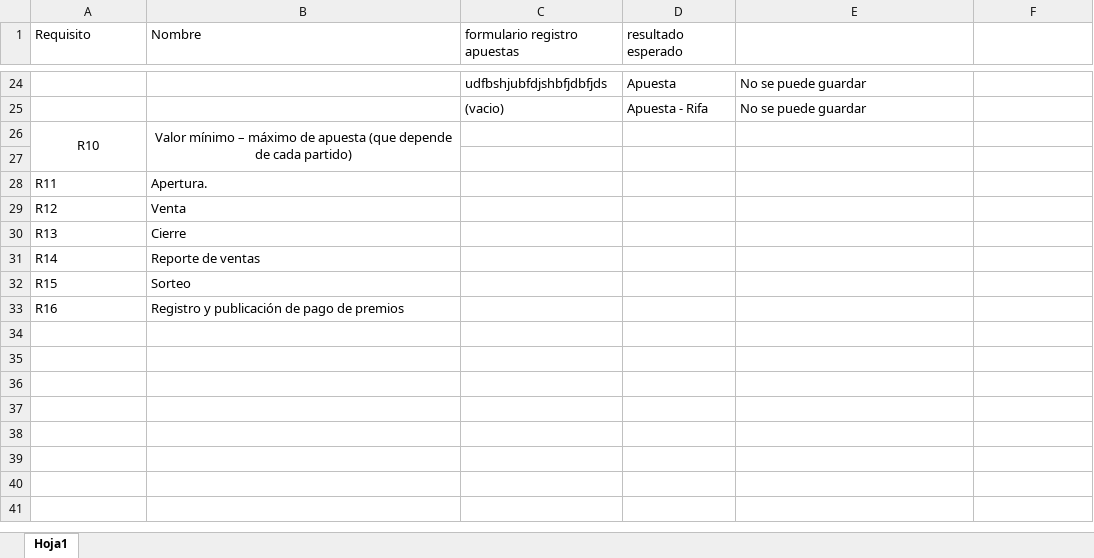
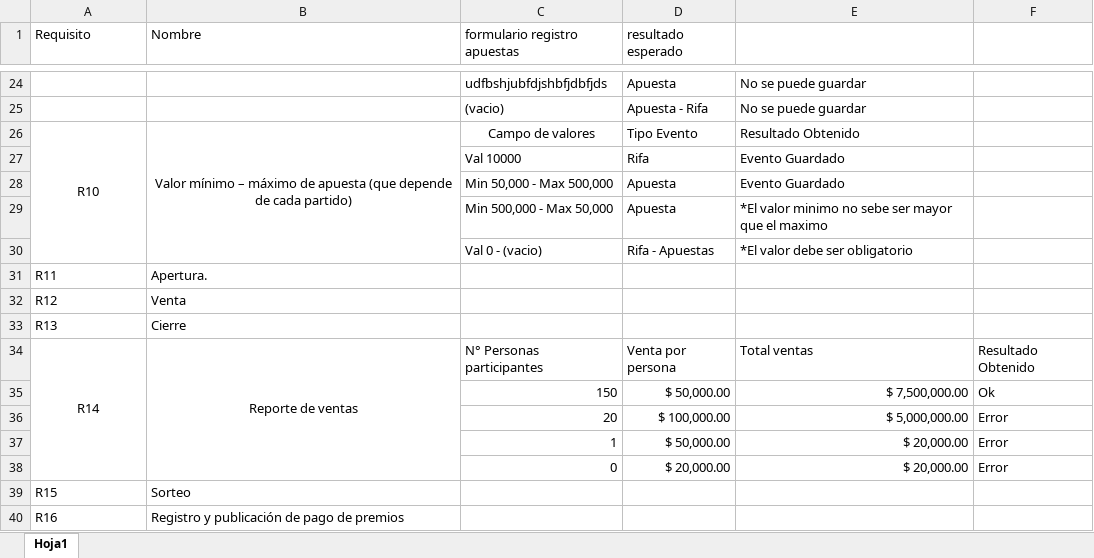
Before and after one commit to andres9384/poli-apuestas, an Excel workbook: requisitos/desk-pruebas.xlsx, sheet Hoja1, drawn as a sheet; only a part is shown, gaps mark what is left out; values as stored, in another font and other column widths than the file's, no borders; addresses are those after the commit; the diff names each change by its address in the sheet, - before the commit and + after, or states it on an @@ line.

Commit message:
se agregar desk pruebas

```diff
--- a/requisitos/desk-pruebas.xlsx (sheet Hoja1)
+++ b/requisitos/desk-pruebas.xlsx (sheet Hoja1)
-C26 (formulario registro apuestas): (empty)
+C26 (formulario registro apuestas): Campo de valores
-D26 (resultado esperado): (empty)
+D26 (resultado esperado): Tipo Evento
-E26: (empty)
+E26: Resultado Obtenido
-row 27: (empty)
+row 27:  |  | Val 10000 | Rifa | Evento Guardado
+row 28:  |  | Min 50,000 - Max 500,000 | Apuesta | Evento Guardado
+row 29:  |  | Min 500,000 - Max 50,000 | Apuesta | *El valor minimo no sebe ser mayor que el maximo
+row 30:  |  | Val 0 - (vacio) | Rifa - Apuestas | *El valor debe ser obligatorio
-A34:B34 alignment: left
+A34:B34 alignment: center
+A34:A38 merged
+B34:B38 merged
-C34 (formulario registro apuestas): (empty)
+C34 (formulario registro apuestas): N° Personas participantes
-D34 (resultado esperado): (empty)
+D34 (resultado esperado): Venta por persona
-E34: (empty)
+E34: Total ventas
-F34: (empty)
+F34: Resultado Obtenido
+row 35:  |  | 150 | $ 50,000.00 | $ 7,500,000.00 | Ok
+row 36:  |  | 20 | $ 100,000.00 | $ 5,000,000.00 | Error
+row 37:  |  | 1 | $ 50,000.00 | $ 20,000.00 | Error
+row 38:  |  | 0 | $ 20,000.00 | $ 20,000.00 | Error
```
